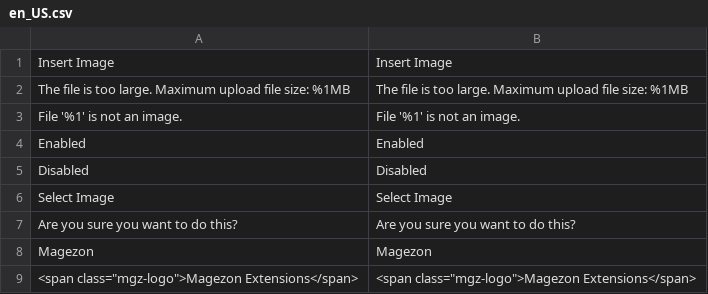
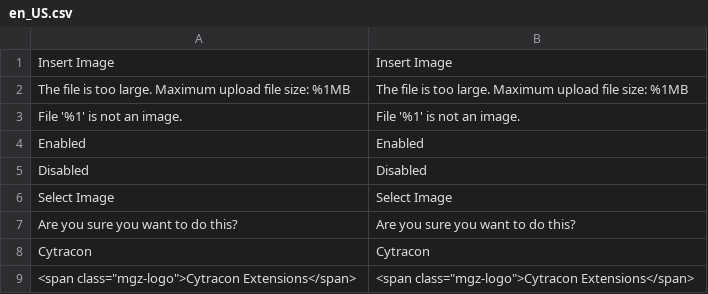
Before and after one commit to cytracon/Core, a CSV file: i18n/en_US.csv, drawn as a sheet.

Commit message:
magezon rename

```diff
--- a/i18n/en_US.csv
+++ b/i18n/en_US.csv
@@ -7,3 +7,3 @@ Disabled,Disabled
 "Are you sure you want to do this?","Are you sure you want to do this?"
-Magezon,Magezon
-"<span class=""mgz-logo"">Magezon Extensions</span>","<span class=""mgz-logo"">Magezon Extensions</span>"
+Cytracon,Cytracon
+"<span class=""mgz-logo"">Cytracon Extensions</span>","<span class=""mgz-logo"">Cytracon Extensions</span>"
```
Also changed, not shown: 1 other file.
